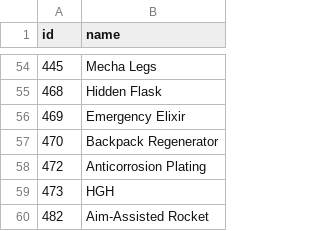
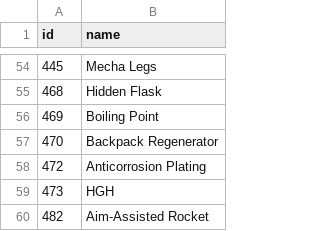
Before and after one commit to accessibilitywars/zaw2, a CSV file: static/traits.csv, drawn as a sheet; only a part is shown, gaps mark what is left out.

```diff
--- a/static/traits.csv
+++ b/static/traits.csv
@@ -55,3 +55,3 @@ id,name
 468,"Hidden Flask"
-469,"Emergency Elixir"
+469,"Boiling Point"
 470,"Backpack Regenerator"
```
Also changed, not shown: static/skills.csv, 1 other file.
